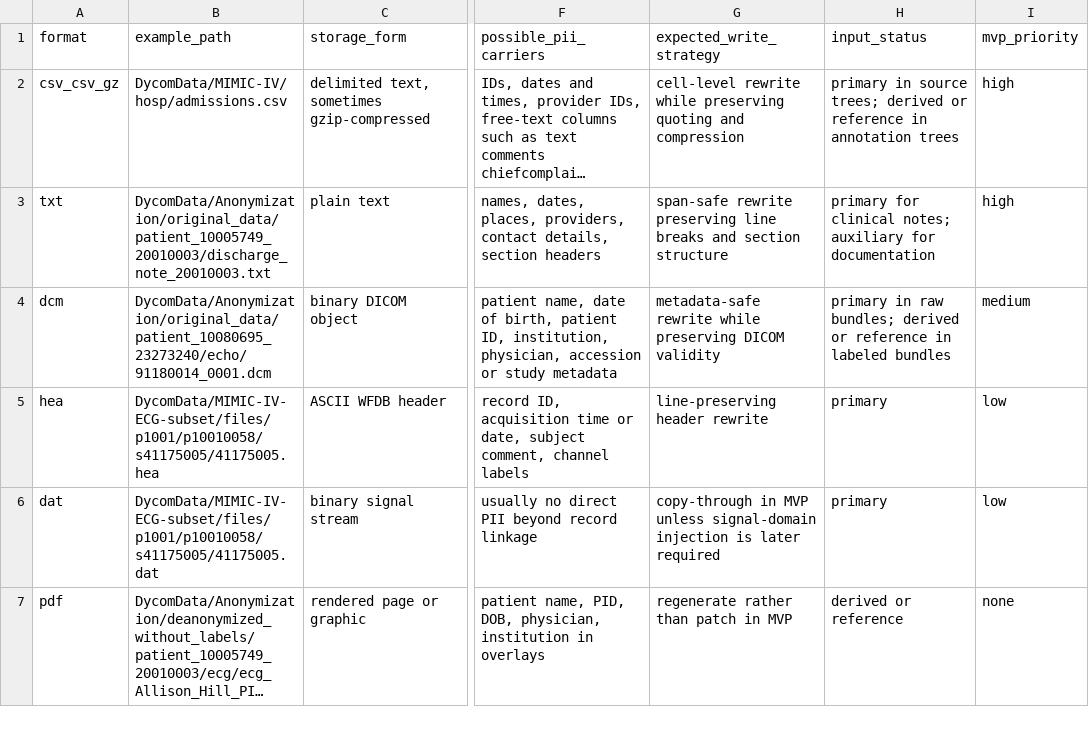
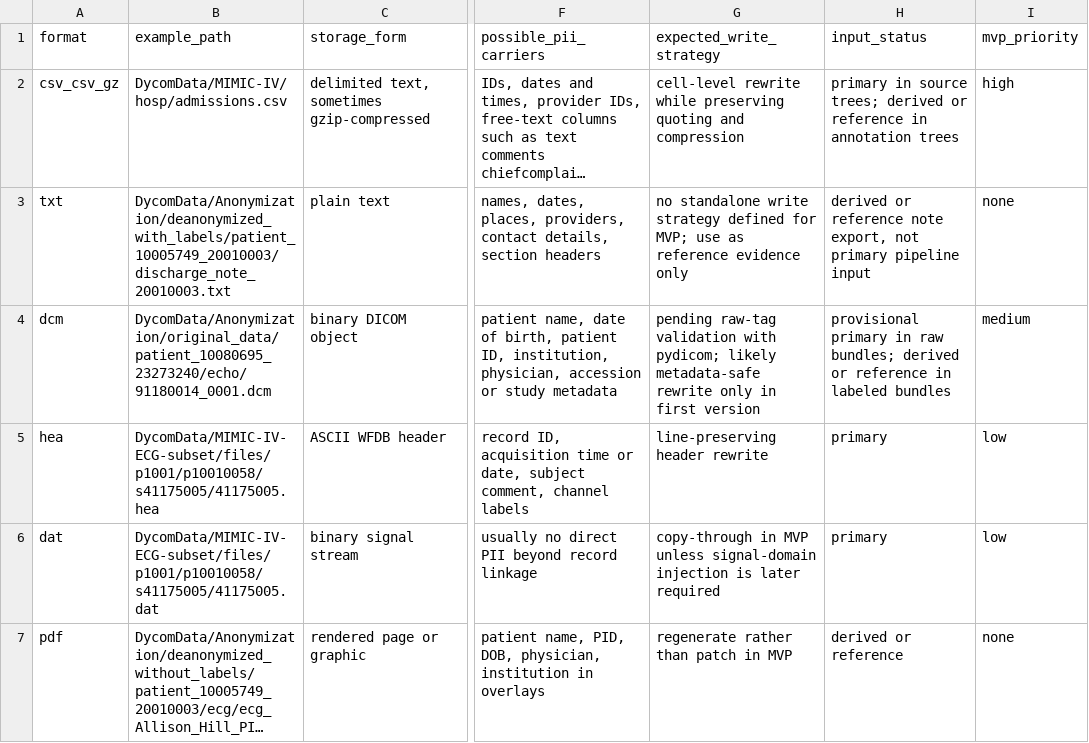
Before and after one commit to TheFilly/Masterarbeit, a CSV file: docs/archive/research/phase-1/format-matrix.csv (was docs/research/phase-1/format-matrix.csv), drawn as a sheet; only a part is shown, gaps mark what is left out; long unchanged cells end in …; the diff names each change by its address in the sheet, - before the commit and + after, or states it on an @@ line.

```diff
--- a/docs/research/phase-1/format-matrix.csv
+++ b/docs/archive/research/phase-1/format-matrix.csv
-B3 (example_path): DycomData/Anonymization/original_data/patient_10005749_20010003/discharge_note_20010003.txt
+B3 (example_path): DycomData/Anonymization/deanonymized_with_labels/patient_10005749_20010003/discharge_note_20010003.txt
-G3 (expected_write_strategy): span-safe rewrite preserving line breaks and section structure
+G3 (expected_write_strategy): no standalone write strategy defined for MVP; use as reference evidence only
-H3 (input_status): primary for clinical notes; auxiliary for documentation
+H3 (input_status): derived or reference note export, not primary pipeline input
-I3 (mvp_priority): high
+I3 (mvp_priority): none
-G4 (expected_write_strategy): metadata-safe rewrite while preserving DICOM validity
+G4 (expected_write_strategy): pending raw-tag validation with pydicom; likely metadata-safe rewrite only in first version
-H4 (input_status): primary in…
+H4 (input_status): provisional primary in…
```
Also changed, not shown: 24 other files.
